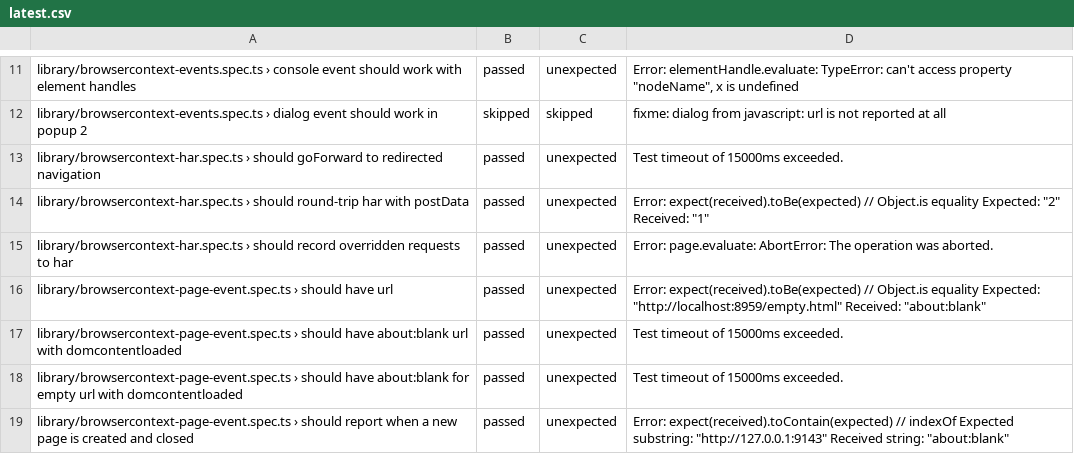
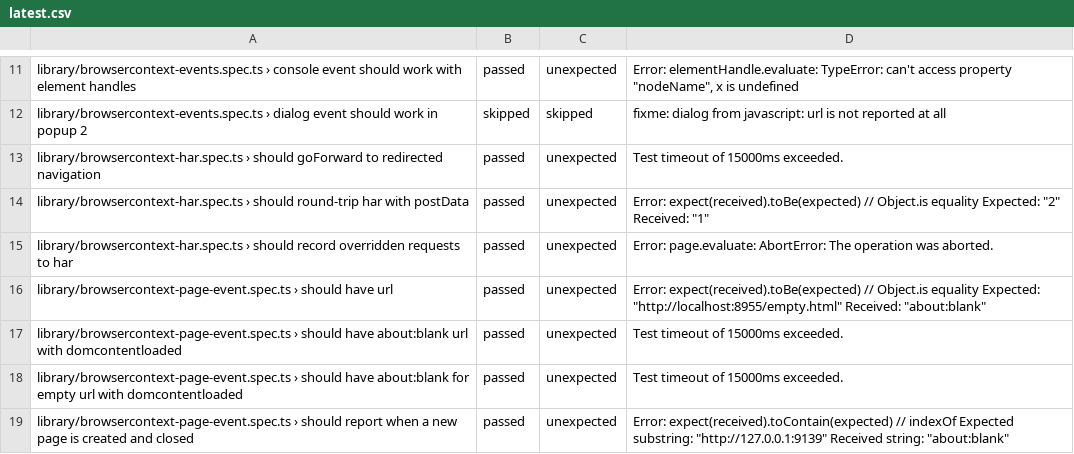
Before and after one commit to firefox-devtools/playwright-bidi-dashboard, a CSV file: latest.csv, drawn as a sheet; only a part is shown, gaps mark what is left out; the diff covers the shown part only.

```diff
--- a/latest.csv
+++ b/latest.csv
@@ -15,5 +15,5 @@ library/browsercontext-har.spec.ts › should round-trip har with postData,passe
 library/browsercontext-har.spec.ts › should record overridden requests to har,passed,unexpected,Error: page.evaluate: AbortError: The operation was aborted.
-library/browsercontext-page-event.spec.ts › should have url,passed,unexpected,"Error: expect(received).toBe(expected) // Object.is equality Expected: ""http://localhost:8959/empty.html"" Received: ""about:blank"""
+library/browsercontext-page-event.spec.ts › should have url,passed,unexpected,"Error: expect(received).toBe(expected) // Object.is equality Expected: ""http://localhost:8955/empty.html"" Received: ""about:blank"""
 library/browsercontext-page-event.spec.ts › should have about:blank url with domcontentloaded,passed,unexpected,Test timeout of 15000ms exceeded.
 library/browsercontext-page-event.spec.ts › should have about:blank for empty url with domcontentloaded,passed,unexpected,Test timeout of 15000ms exceeded.
-library/browsercontext-page-event.spec.ts › should report when a new page is created and closed,passed,unexpected,"Error: expect(received).toContain(expected) // indexOf Expected substring: ""http://127.0.0.1:9143"" Received string: ""about:blank"""
+library/browsercontext-page-event.spec.ts › should report when a new page is created and closed,passed,unexpected,"Error: expect(received).toContain(expected) // indexOf Expected substring: ""http://127.0.0.1:9139"" Received string: ""about:blank"""
```
Also changed, not shown: 3 added rows, 1 removed row and 6 edited cells elsewhere in this file, 4 other files.
